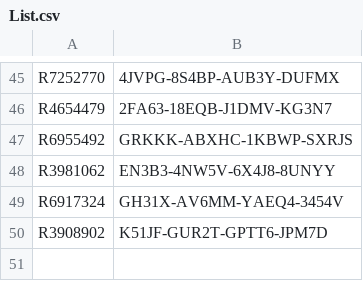
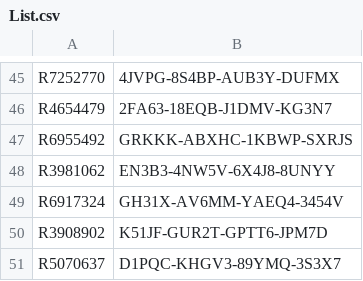
Before and after one commit to balsmr/Test, a CSV file: List.csv, drawn as a sheet; only a part is shown, gaps mark what is left out.

Commit message:
Update List.csv

```diff
--- a/List.csv
+++ b/List.csv
@@ -50 +50,2 @@ R6917324;GH31X-AV6MM-YAEQ4-3454V
 R3908902;K51JF-GUR2T-GPTT6-JPM7D
+R5070637;D1PQC-KHGV3-89YMQ-3S3X7
```
